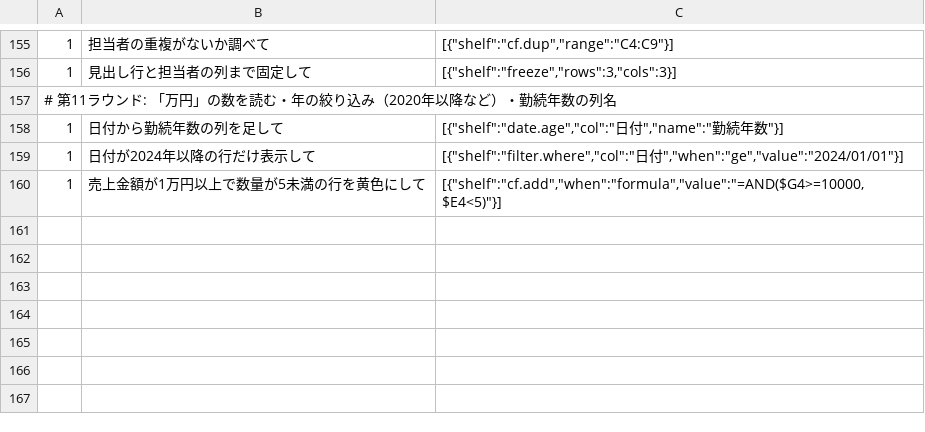
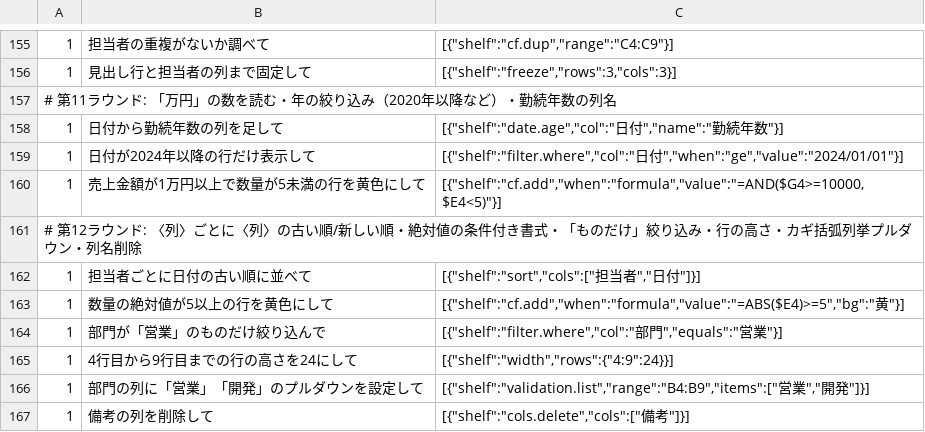
Before and after one commit to shu1551/shu-gas-manager, a TSV file: ws_exam/ask_realworld.tsv, drawn as a sheet; only a part is shown, gaps mark what is left out; the diff names each change by its address in the sheet, - before the commit and + after, or states it on an @@ line.

Commit message:
第12ラウンド: 〈列〉ごとに〈列〉の順ソート・絶対値cf・列名メモ削除・ものだけ絞り込み・行高width・カギ括弧プルダウン

```diff
--- a/ws_exam/ask_realworld.tsv
+++ b/ws_exam/ask_realworld.tsv
+row 161: # 第12ラウンド: 〈列〉ごとに〈列〉の古い順/新しい順・絶対値の条件付き書式・「ものだけ」絞り込み・行の高さ・カギ括弧列挙プルダウン・列名削除
+row 162: 1 | 担当者ごとに日付の古い順に並べて | [{"shelf":"sort","cols":["担当者","日付"]}]
+row 163: 1 | 数量の絶対値が5以上の行を黄色にして | [{"shelf":"cf.add","when":"formula","value":"=ABS($E4)>=5","bg":"黄"}]
+row 164: 1 | 部門が「営業」のものだけ絞り込んで | [{"shelf":"filter.where","col":"部門","equals":"営業"}]
+row 165: 1 | 4行目から9行目までの行の高さを24にして | [{"shelf":"width","rows":{"4:9":24}}]
+row 166: 1 | 部門の列に「営業」「開発」のプルダウンを設定して | [{"shelf":"validation.list","range":"B4:B9","items":["営業","開発"]}]
+row 167: 1 | 備考の列を削除して | [{"shelf":"cols.delete","cols":["備考"]}]
```
Also changed, not shown: 2 other files.
